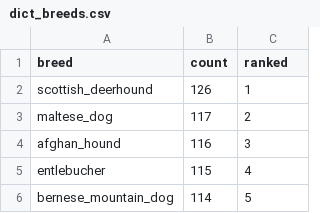
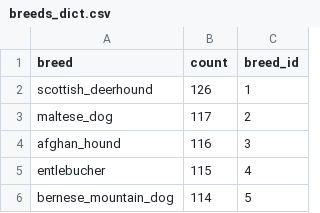
Before and after one commit to morpheus9631/dog_breed, a CSV file: data/processed/breeds_dict.csv (was data/processed/dict_breeds.csv), drawn as a sheet; only a part is shown.

```diff
--- a/data/processed/dict_breeds.csv
+++ b/data/processed/breeds_dict.csv
@@ -1,2 +1,2 @@
-breed,count,ranked
+breed,count,breed_id
 scottish_deerhound,126,1
```
Also changed, not shown: 5 other files.
